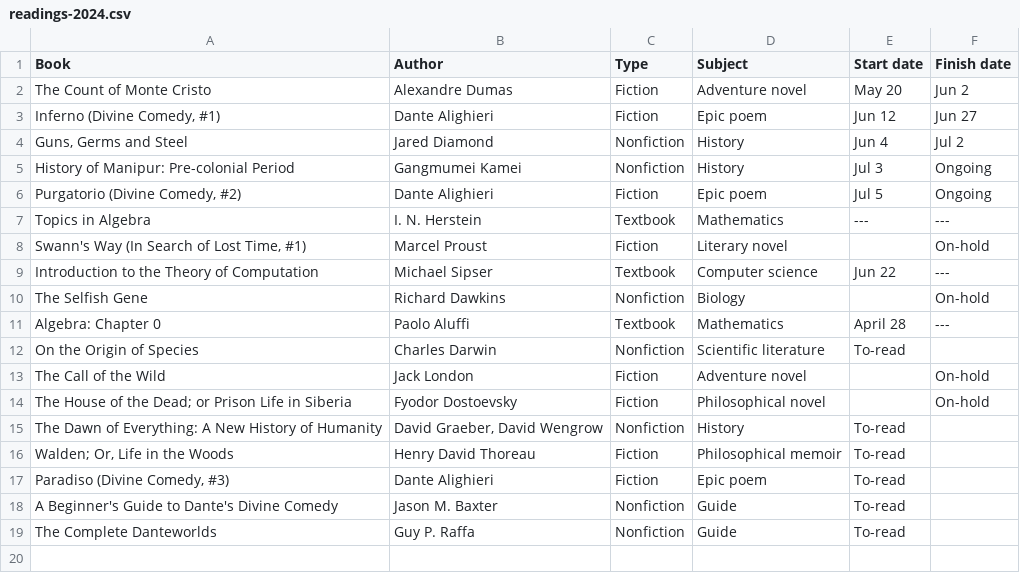
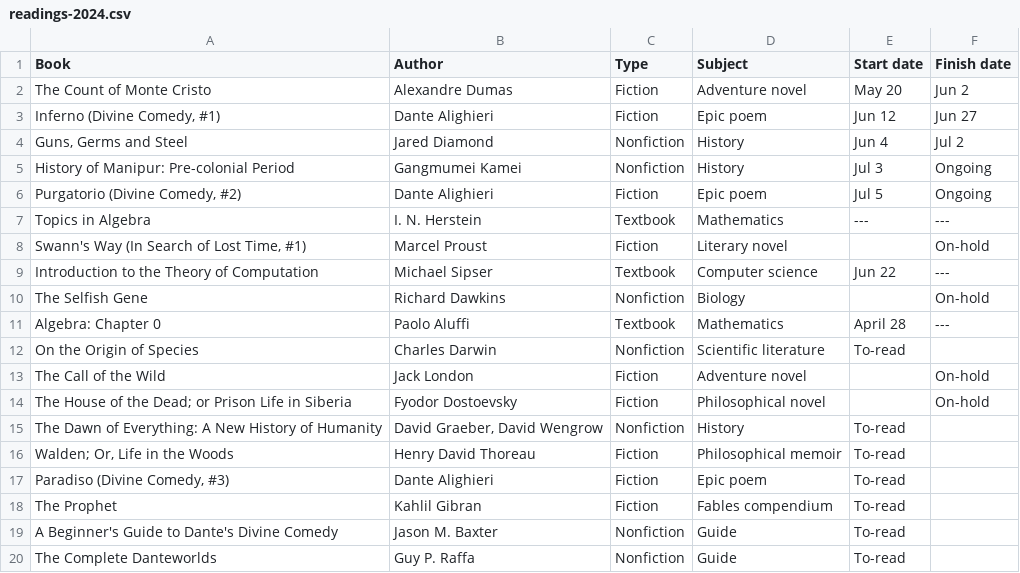
Before and after one commit to huidr/faves, a CSV file: catalogue/readings-2024.csv, drawn as a sheet.

Commit message:
Update readings-2024.csv

```diff
--- a/catalogue/readings-2024.csv
+++ b/catalogue/readings-2024.csv
@@ -17,2 +17,3 @@ The Dawn of Everything: A New History of Humanity, "David Graeber, David Wengrow
 "Paradiso (Divine Comedy, #3)", Dante Alighieri, Fiction, Epic poem, To-read,
+The Prophet, Kahlil Gibran, Fiction, Fables compendium, To-read,
 A Beginner's Guide to Dante's Divine Comedy, Jason M. Baxter, Nonfiction, Guide, To-read,
```
